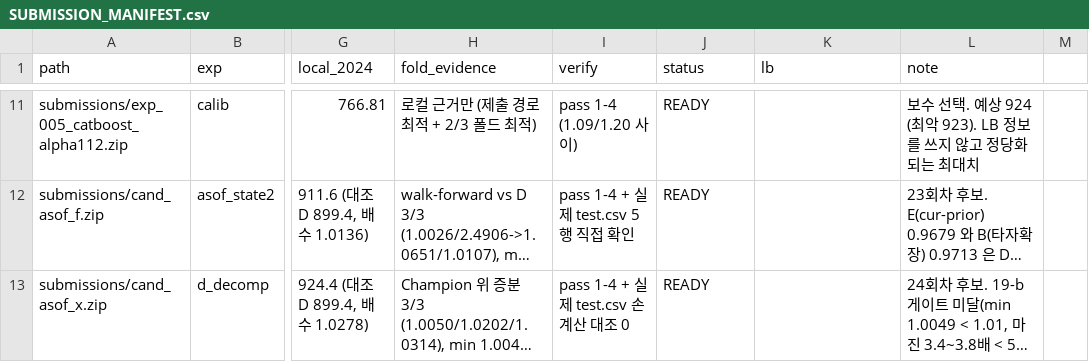
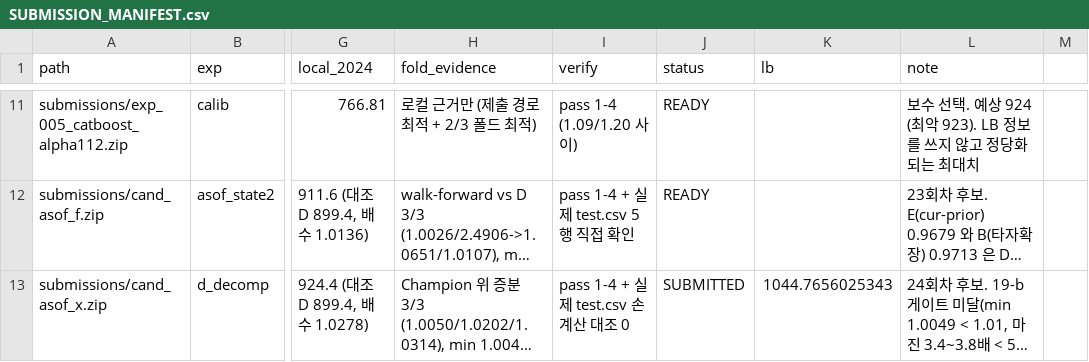
Before and after one commit to hoo743-ui/LG_Aimers09, a CSV file: SUBMISSION_MANIFEST.csv, drawn as a sheet; only a part is shown, gaps mark what is left out; long unchanged cells end in …; the diff names each change by its address in the sheet, - before the commit and + after, or states it on an @@ line.

```diff
--- a/SUBMISSION_MANIFEST.csv
+++ b/SUBMISSION_MANIFEST.csv
-J13 (status): READY
+J13 (status): SUBMITTED
-K13 (lb): (empty)
+K13 (lb): 1044.7656025343
```
Also changed, not shown: LB_LEDGER.csv, 2 other files.
